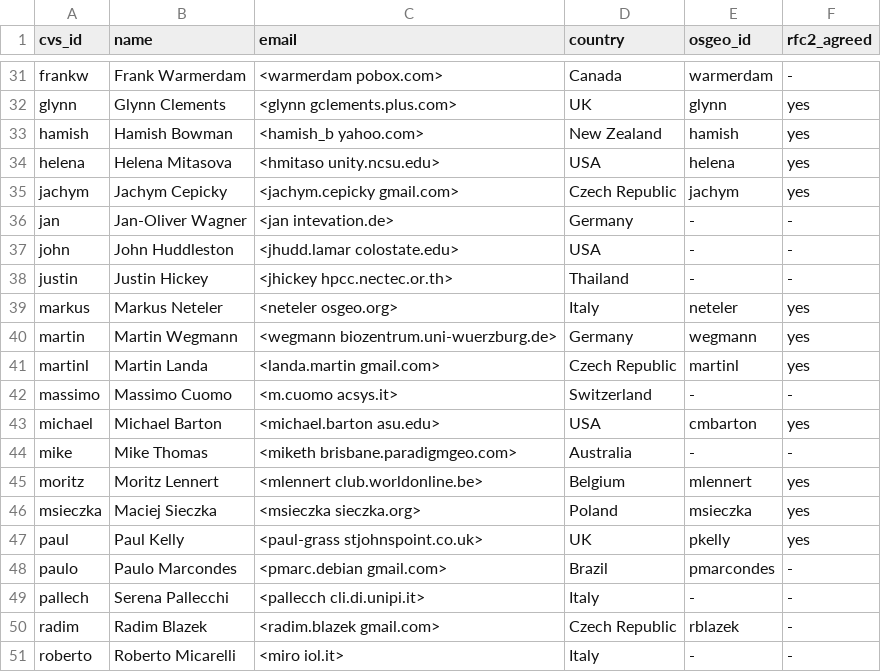
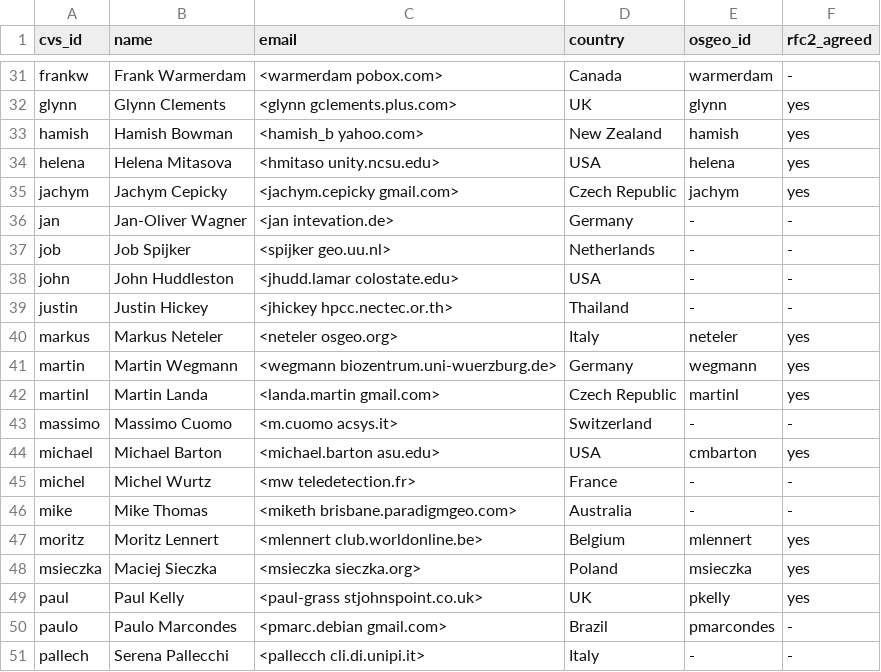
Before and after one commit to OSGeo/grass-legacy, a CSV file: contributors.csv, drawn as a sheet; only a part is shown, gaps mark what is left out; the shorter side is filled out with more unchanged rows; the diff names each change by its address in the sheet, - before the commit and + after, or states it on an @@ line.

Commit message:
contributors: moved contributors with CVS user name to main list
git-svn-id: https://svn.osgeo.org/grass/grass/branches/releasebranch_6_4@70559 15284696-431f-4ddb-bdfa-cd5b030d7da7

```diff
--- a/contributors.csv
+++ b/contributors.csv
+row 37: job | Job Spijker | <spijker geo.uu.nl> | Netherlands | - | -
+row 45: michel | Michel Wurtz | <mw teledetection.fr> | France | - | -
```
Also changed, not shown: contributors_extra.csv.
